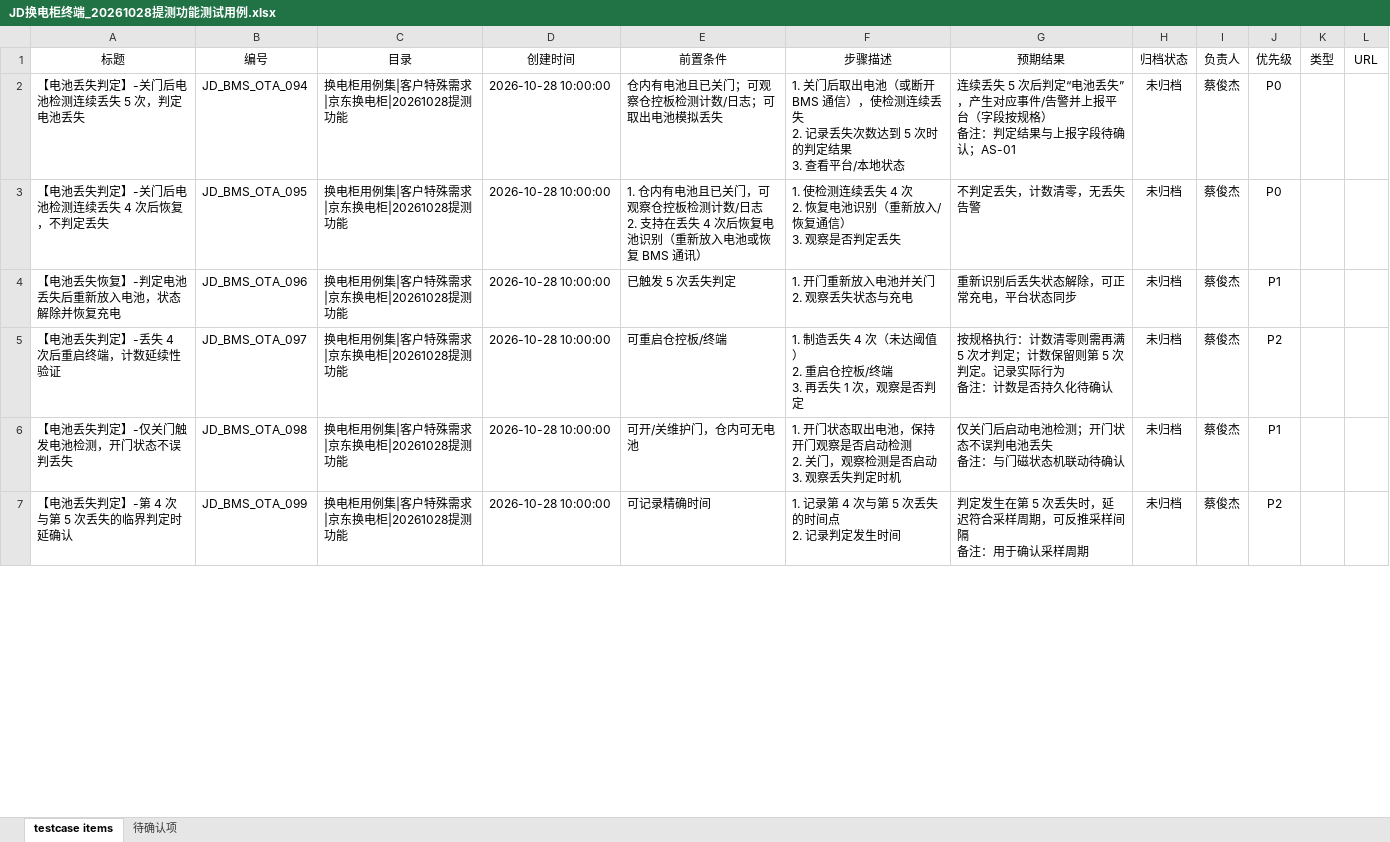
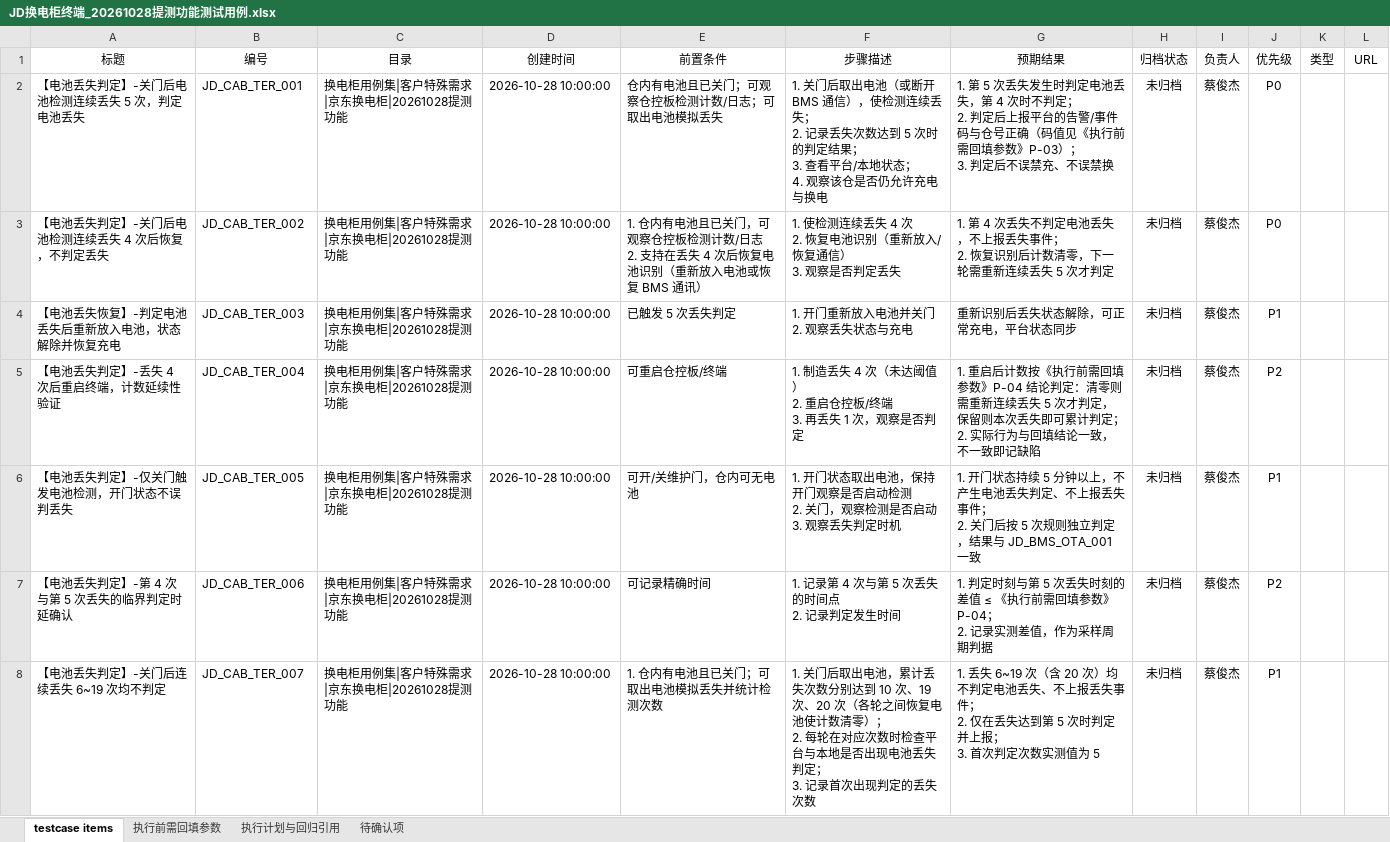
Before and after one commit to fsavsv/test01, an Excel workbook: JD换电柜终端_20261028提测功能测试用例.xlsx, sheet testcase items, drawn as a sheet; only a part is shown; values as stored, in another font and other column widths than the file's, no borders; charts and pictures not drawn; ↵ is a line break in a cell; the diff covers the shown part only; the diff names each change by its address in the sheet, - before the commit and + after, or states it on an @@ line.

```diff
--- a/JD换电柜终端_20261028提测功能测试用例.xlsx (sheet testcase items)
+++ b/JD换电柜终端_20261028提测功能测试用例.xlsx (sheet testcase items)
+sheet tab: 执行前需回填参数
+sheet tab: 执行计划与回归引用
-B2 (编号): JD_BMS_OTA_094
+B2 (编号): JD_CAB_TER_001
-F2 (步骤描述): …连续丢失 ↵ 2. 记录丢失次数达到 5 次时的判定结果 ↵ 3. 查看平台/本地状态
+F2 (步骤描述): …连续丢失； ↵ 2. 记录丢失次数达到 5 次时的判定结果； ↵ 3. 查看平台/本地状态； ↵ 4. 观察该仓是否仍允许充电与换电
-G2 (预期结果): 连续丢失 5 次后判定“电池丢失”，产生对应事件/告警并上报平台（字段按规格） ↵ 备注：判定结果与上报字段待确认；AS-01
+G2 (预期结果): 1. 第 5 次丢失发生时判定电池丢失，第 4 次时不判定； ↵ 2. 判定后上报平台的告警/事件码与仓号正确（码值见《执行前需回填参数》P-03）； ↵ 3. 判定后不误禁充、不误禁换
-B3 (编号): JD_BMS_OTA_095
+B3 (编号): JD_CAB_TER_002
-G3 (预期结果): 不判定丢失，计数清零，无丢失告警
+G3 (预期结果): 1. 第 4 次丢失不判定电池丢失，不上报丢失事件； ↵ 2. 恢复识别后计数清零，下一轮需重新连续丢失 5 次才判定
-B4 (编号): JD_BMS_OTA_096
+B4 (编号): JD_CAB_TER_003
-B5 (编号): JD_BMS_OTA_097
+B5 (编号): JD_CAB_TER_004
-G5 (预期结果): 按规格执行：计数清零则需再满 5 次才判定；计数保留则第 5 次判定。记录实际行为 ↵ 备注：计数是否持久化待确认
+G5 (预期结果): 1. 重启后计数按《执行前需回填参数》P-04 结论判定：清零则需重新连续丢失 5 次才判定，保留则本次丢失即可累计判定； ↵ 2. 实际行为与回填结论一致，不一致即记缺陷
-B6 (编号): JD_BMS_OTA_098
+B6 (编号): JD_CAB_TER_005
-G6 (预期结果): 仅关门后启动电池检测；开门状态不误判电池丢失 ↵ 备注：与门磁状态机联动待确认
+G6 (预期结果): 1. 开门状态持续 5 分钟以上，不产生电池丢失判定、不上报丢失事件； ↵ 2. 关门后按 5 次规则独立判定，结果与 JD_BMS_OTA_001 一致
-B7 (编号): JD_BMS_OTA_099
+B7 (编号): JD_CAB_TER_006
-G7 (预期结果): 判定发生在第 5 次丢失时，延迟符合采样周期，可反推采样间隔 ↵ 备注：用于确认采样周期
+G7 (预期结果): 1. 判定时刻与第 5 次丢失时刻的差值 ≤ 《执行前需回填参数》P-04； ↵ 2. 记录实测差值，作为采样周期判据
+row 8: 【电池丢失判定】-关门后连续丢失 6~19 次均不判定 | JD_CAB_TER_007 | 换电柜用例集|客户特殊需求|京东换电柜|20261028提测功能 | 2026-10-28 10:00:00 | 1. 仓内有电池且已关门；可取出电池模拟丢失并统计检测次数 | 1. 关门后取出电池，累计丢失次数分别达到 10 次、19 次、20 次（各轮之间恢复电池使计数清零）； ↵ 2. 每轮在对应次数时检查平台与本地是否出现电池丢失判定； ↵ 3. 记录首次出现判定的丢失次数 | 1. 丢失 6~19 次（含 20 次）均不判定电池丢失、不上报丢失事件； ↵ 2. 仅在丢失达到第 5 次时判定并上报； ↵ 3. 首次判定次数实测值为 5 | 未归档 | 蔡俊杰 | P1
```
Also changed, not shown: 9 added rows, 2 removed rows and 131 edited cells elsewhere in this sheet, sheet 待确认项, charts or pictures.
